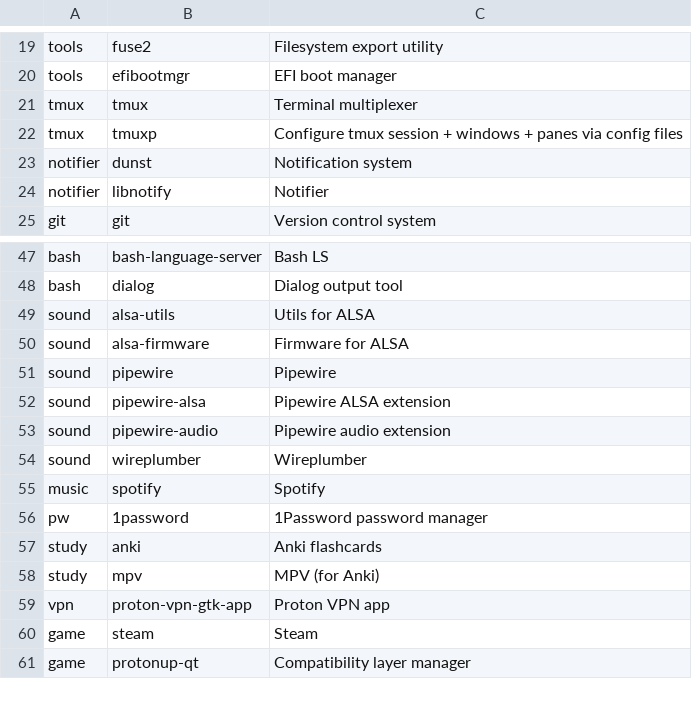
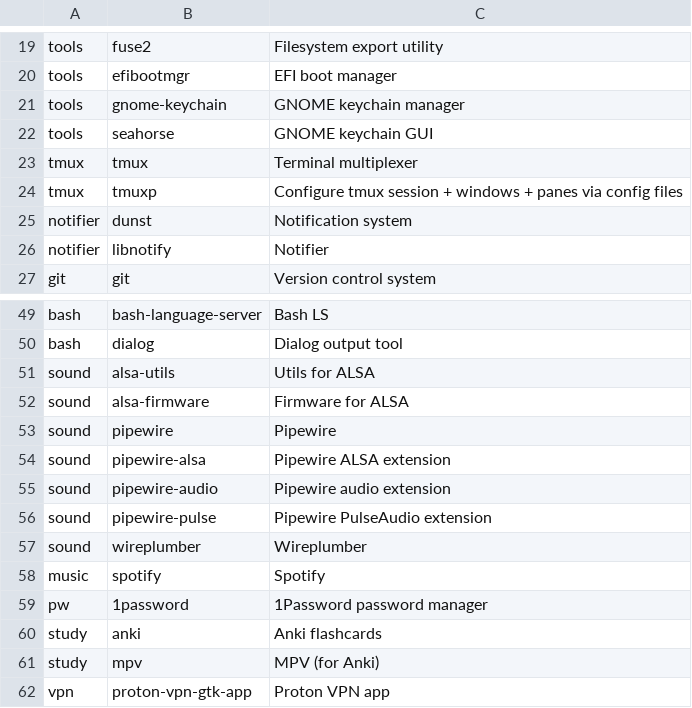
Before and after one commit to borangoher/arch_installer, a CSV file: apps.csv, drawn as a sheet; only a part is shown, gaps mark what is left out; the shorter side is filled out with more unchanged rows.

```diff
--- a/apps.csv
+++ b/apps.csv
@@ -20,2 +20,4 @@ tools,fuse2,Filesystem export utility
 tools,efibootmgr,EFI boot manager
+tools,gnome-keychain,GNOME keychain manager
+tools,seahorse,GNOME keychain GUI
 tmux,tmux,Terminal multiplexer
@@ -53,2 +55,3 @@ sound,pipewire-alsa,Pipewire ALSA extension
 sound,pipewire-audio,Pipewire audio extension
+sound,pipewire-pulse,Pipewire PulseAudio extension
 sound,wireplumber,Wireplumber
```
Also changed, not shown: 1 other file.
